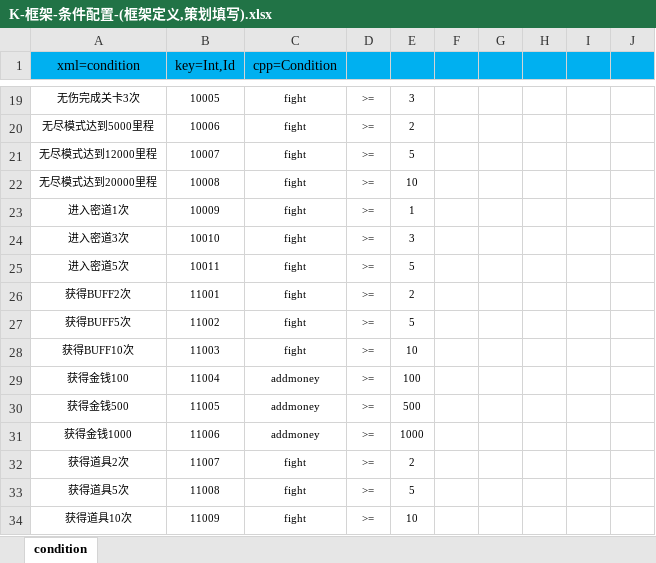
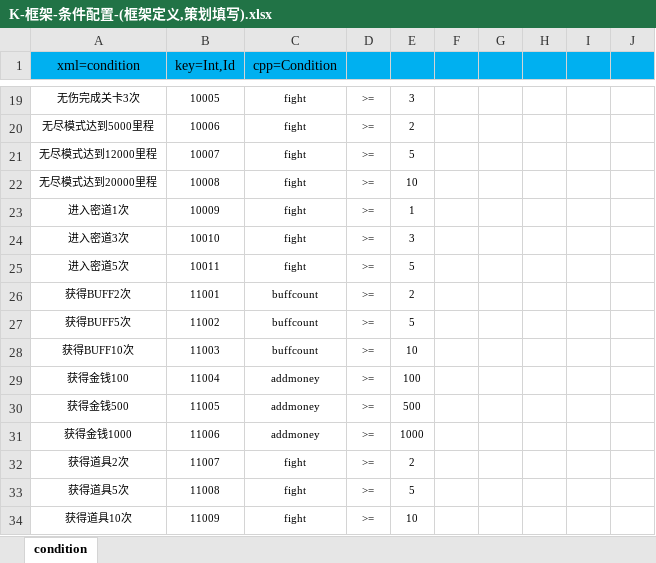
Before and after one commit to lori227/Fighter, an Excel workbook: Resource/excel/table/K-框架-条件配置-(框架定义,策划填写).xlsx, sheet condition, drawn as a sheet; only a part is shown, gaps mark what is left out; values as stored, in another font and other column widths than the file's, no borders; conditional formats not drawn; the diff names each change by its address in the sheet, - before the commit and + after, or states it on an @@ line.

Commit message:
Update K-框架-条件配置-(框架定义,策划填写).xlsx

```diff
--- a/Resource/excel/table/K-框架-条件配置-(框架定义,策划填写).xlsx (sheet condition)
+++ b/Resource/excel/table/K-框架-条件配置-(框架定义,策划填写).xlsx (sheet condition)
-C26:C28 (cpp=Condition): fight
+C26:C28 (cpp=Condition): buffcount
```
